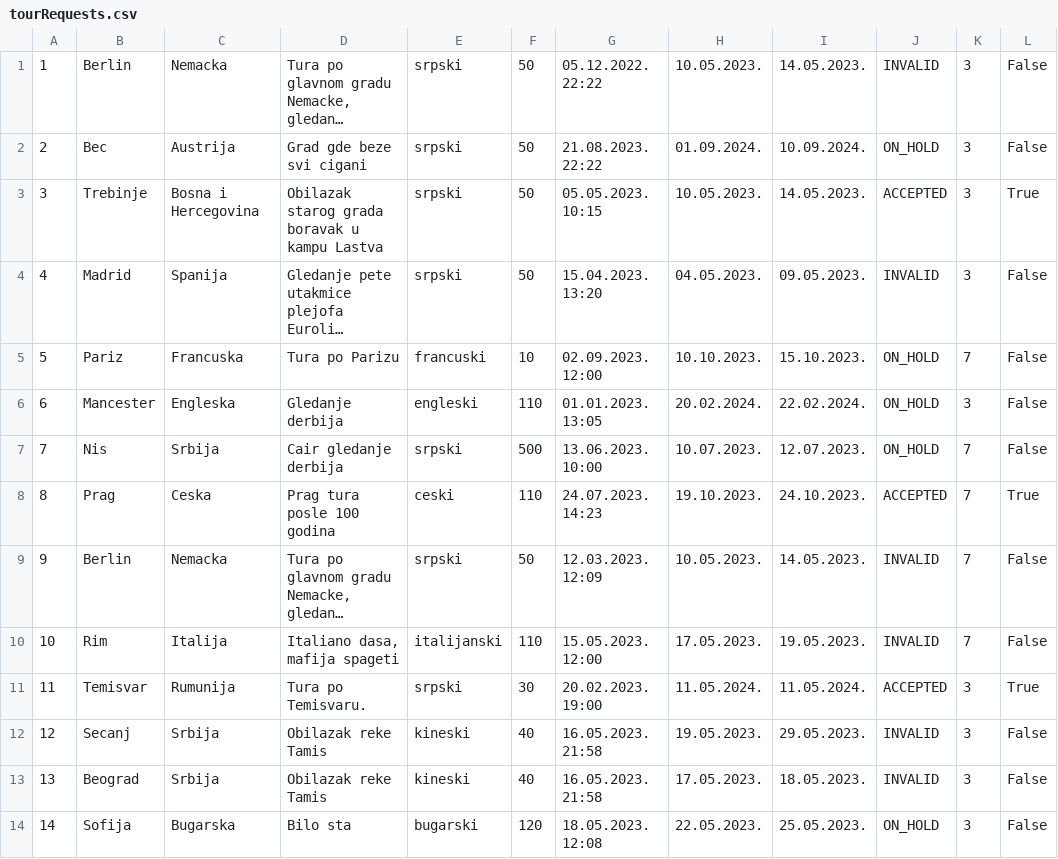
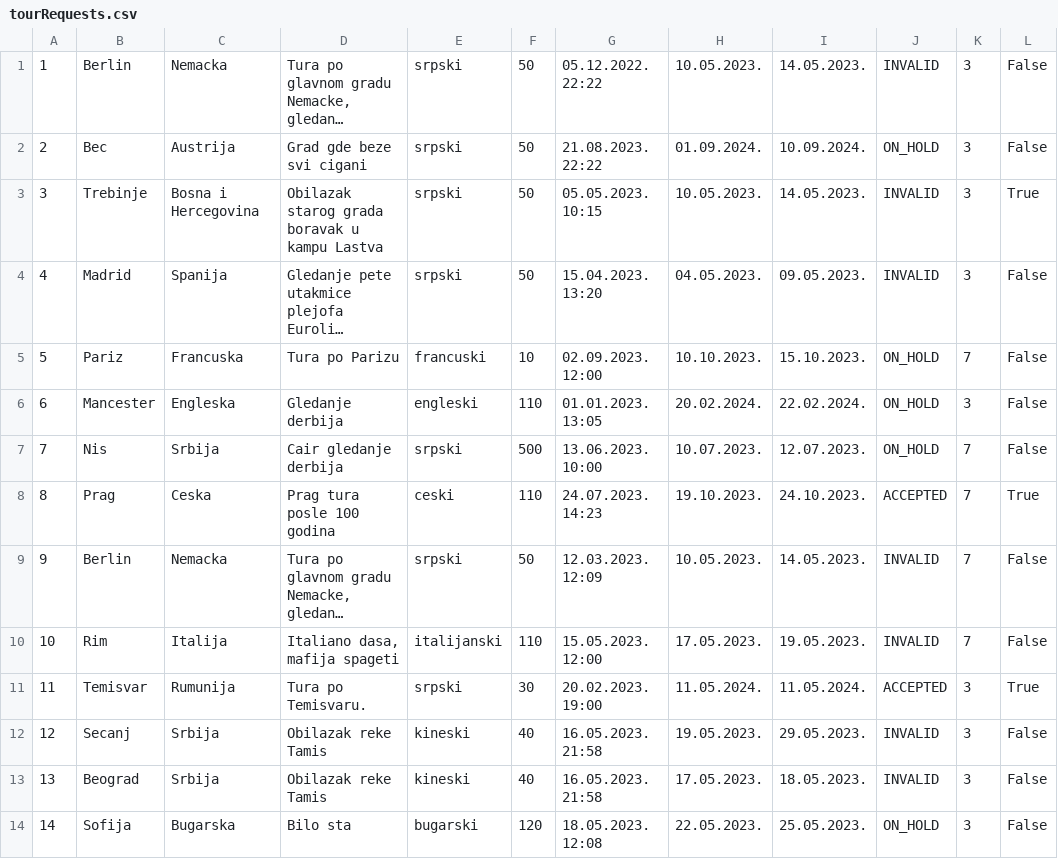
Before and after one commit to uslje13/turisticka-agencija, a CSV file: TravelAgency/Resources/Data/tourRequests.csv, drawn as a sheet; long unchanged cells end in …; the diff names each change by its address in the sheet, - before the commit and + after, or states it on an @@ line.

```diff
--- a/TravelAgency/Resources/Data/tourRequests.csv
+++ b/TravelAgency/Resources/Data/tourRequests.csv
-J3: ACCEPTED
+J3: INVALID
```
Also changed, not shown: 2 other files.
